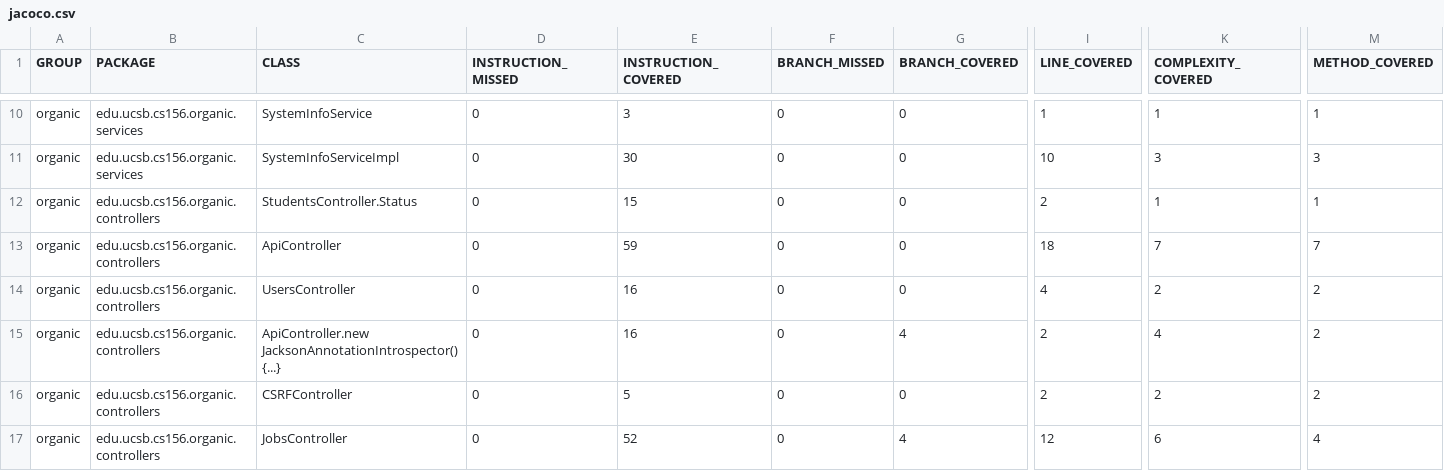
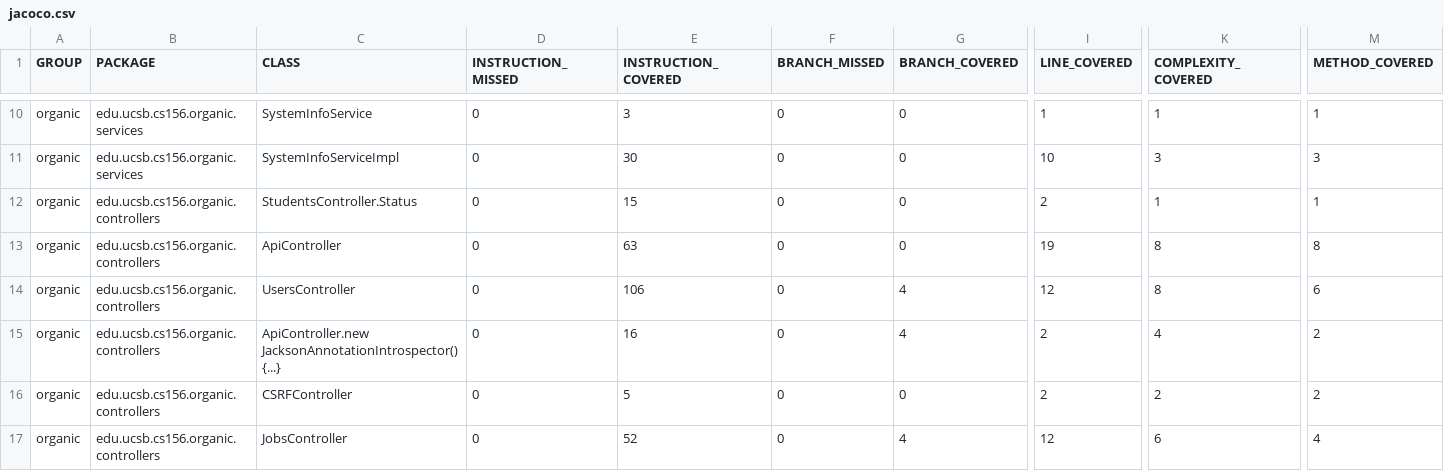
Before and after one commit to ucsb-cs156-f23/proj-organic-f23-6pm-3, a CSV file: jacoco/jacoco.csv, drawn as a sheet; only a part is shown, gaps mark what is left out; the diff names each change by its address in the sheet, - before the commit and + after, or states it on an @@ line.

```diff
--- a/jacoco/jacoco.csv
+++ b/jacoco/jacoco.csv
-E13 (INSTRUCTION_COVERED): 59
+E13 (INSTRUCTION_COVERED): 63
-I13 (LINE_COVERED): 18
+I13 (LINE_COVERED): 19
-K13 (COMPLEXITY_COVERED): 7
+K13 (COMPLEXITY_COVERED): 8
-M13 (METHOD_COVERED): 7
+M13 (METHOD_COVERED): 8
-E14 (INSTRUCTION_COVERED): 16
+E14 (INSTRUCTION_COVERED): 106
-G14 (BRANCH_COVERED): 0
+G14 (BRANCH_COVERED): 4
-I14 (LINE_COVERED): 4
+I14 (LINE_COVERED): 12
-K14 (COMPLEXITY_COVERED): 2
+K14 (COMPLEXITY_COVERED): 8
-M14 (METHOD_COVERED): 2
+M14 (METHOD_COVERED): 6
```
Also changed, not shown: 12 other files.
